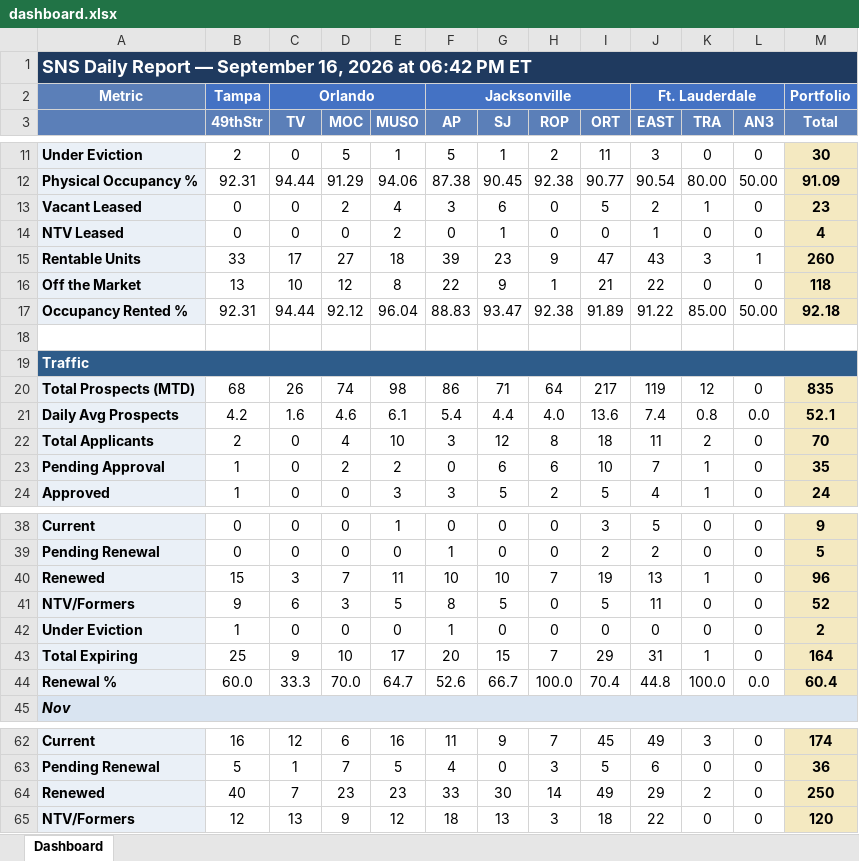
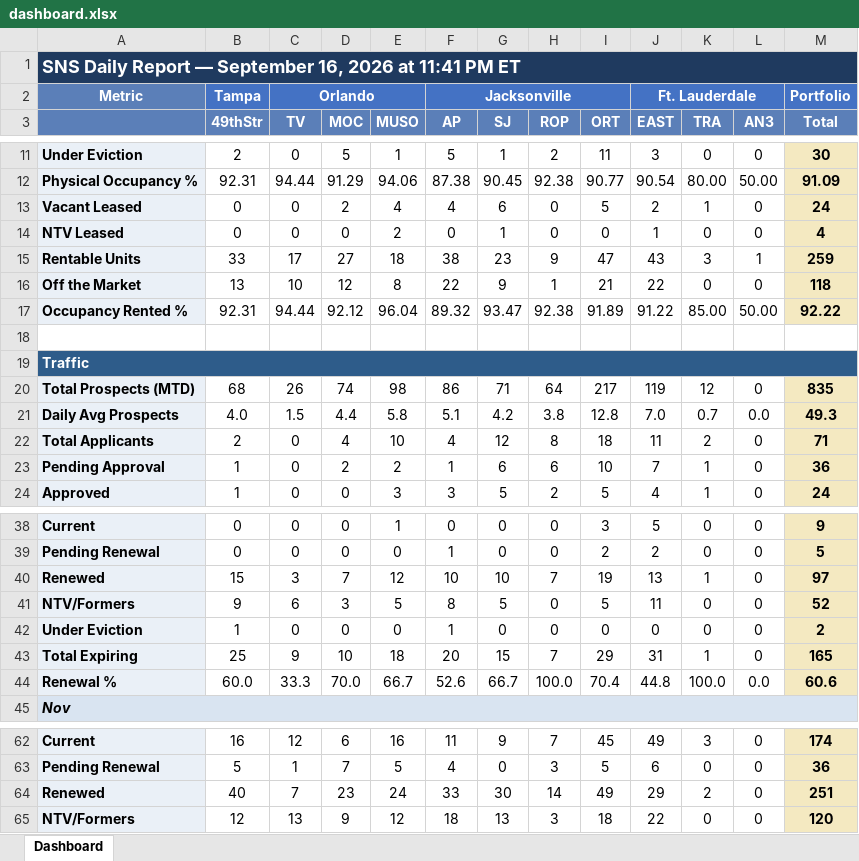
Before and after one commit to ymi-flowing/sns-daily-report, an Excel workbook: dashboard.xlsx, sheet Dashboard, drawn as a sheet; only a part is shown, gaps mark what is left out; values as stored, in another font and other column widths than the file's, no borders; removed rows and columns are numbered as before the commit, all else as after; the diff covers the shown part only; the diff names each change by its address in the sheet, - before the commit and + after, or states it on an @@ line.

```diff
--- a/dashboard.xlsx (sheet Dashboard)
+++ b/dashboard.xlsx (sheet Dashboard)
-A1: …2026 at 06:42 PM ET
+A1: …2026 at 11:41 PM ET
-F13 (AP): 3
+F13 (AP): 4
-M13 (Total): 23
+M13 (Total): 24
-F15 (AP): 39
+F15 (AP): 38
-M15 (Total): 260
+M15 (Total): 259
-F17 (AP): 88.83
+F17 (AP): 89.32
-M17 (Total): 92.18
+M17 (Total): 92.22
-row 21: Daily Avg Prospects | 4.2 | 1.6 | 4.6 | 6.1 | 5.4 | 4.4 | 4.0 | 13.6 | 7.4 | 0.8 | 0.0 | 52.1
+row 21: Daily Avg Prospects | 4.0 | 1.5 | 4.4 | 5.8 | 5.1 | 4.2 | 3.8 | 12.8 | 7.0 | 0.7 | 0.0 | 49.3
-F22 (AP): 3
+F22 (AP): 4
-M22 (Total): 70
+M22 (Total): 71
-F23 (AP): 0
+F23 (AP): 1
-M23 (Total): 35
+M23 (Total): 36
-E40 (MUSO): 11
+E40 (MUSO): 12
-M40 (Total): 96
+M40 (Total): 97
-E43 (MUSO): 17
+E43 (MUSO): 18
-M43 (Total): 164
+M43 (Total): 165
-E44 (MUSO): 64.7
+E44 (MUSO): 66.7
-M44 (Total): 60.4
+M44 (Total): 60.6
-E64 (MUSO): 23
+E64 (MUSO): 24
-M64 (Total): 250
+M64 (Total): 251
```
Also changed, not shown: 5 added rows, 5 removed rows and 53 edited cells elsewhere in this sheet, 1 other file.
